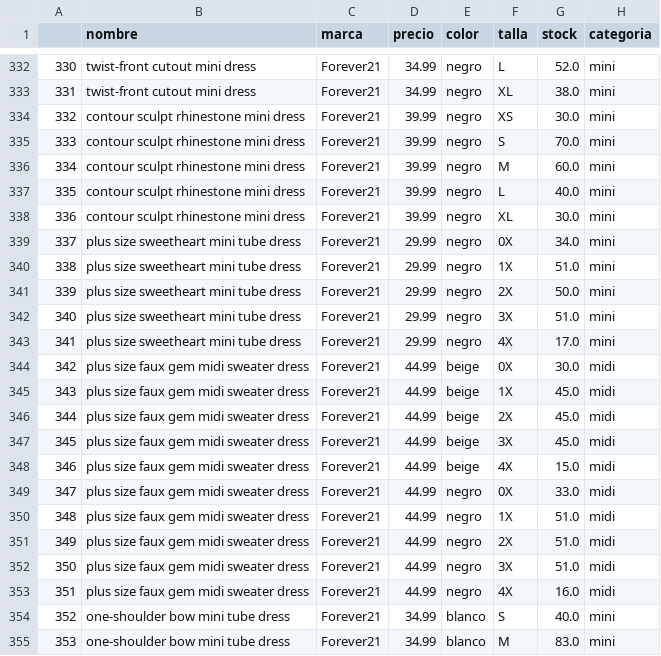
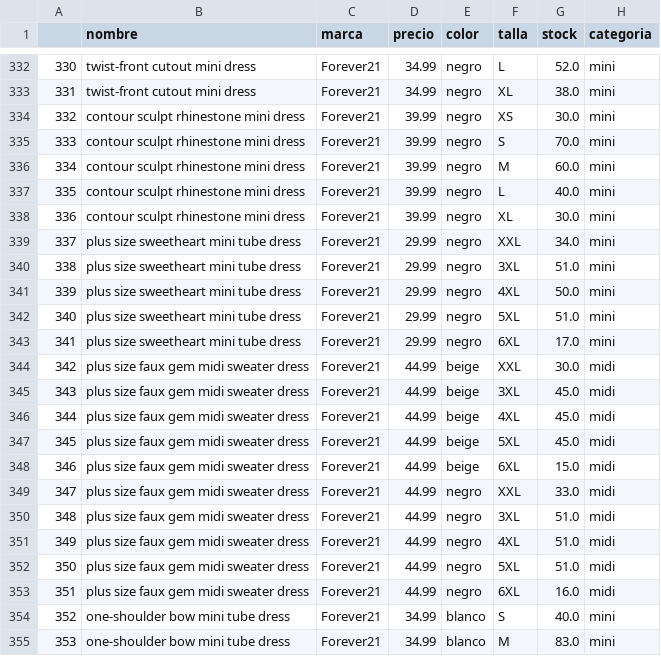
Before and after one commit to elenacano/Protecto5-VestidosParaCuerposReales, a CSV file: datos/dataframes/df_forever21.csv, drawn as a sheet; only a part is shown, gaps mark what is left out; the diff covers the shown part only; the diff names each change by its address in the sheet, - before the commit and + after, or states it on an @@ line.

```diff
--- a/datos/dataframes/df_forever21.csv
+++ b/datos/dataframes/df_forever21.csv
-F339 (talla): 0X
+F339 (talla): XXL
-F340 (talla): 1X
+F340 (talla): 3XL
-F341 (talla): 2X
+F341 (talla): 4XL
-F342 (talla): 3X
+F342 (talla): 5XL
-F343 (talla): 4X
+F343 (talla): 6XL
-F344 (talla): 0X
+F344 (talla): XXL
-F345 (talla): 1X
+F345 (talla): 3XL
-F346 (talla): 2X
+F346 (talla): 4XL
-F347 (talla): 3X
+F347 (talla): 5XL
-F348 (talla): 4X
+F348 (talla): 6XL
-F349 (talla): 0X
+F349 (talla): XXL
-F350 (talla): 1X
+F350 (talla): 3XL
-F351 (talla): 2X
+F351 (talla): 4XL
-F352 (talla): 3X
+F352 (talla): 5XL
-F353 (talla): 4X
+F353 (talla): 6XL
```
Also changed, not shown: 4 added rows, 24 edited cells and row numbers in column A elsewhere in this file, 6 other files.
